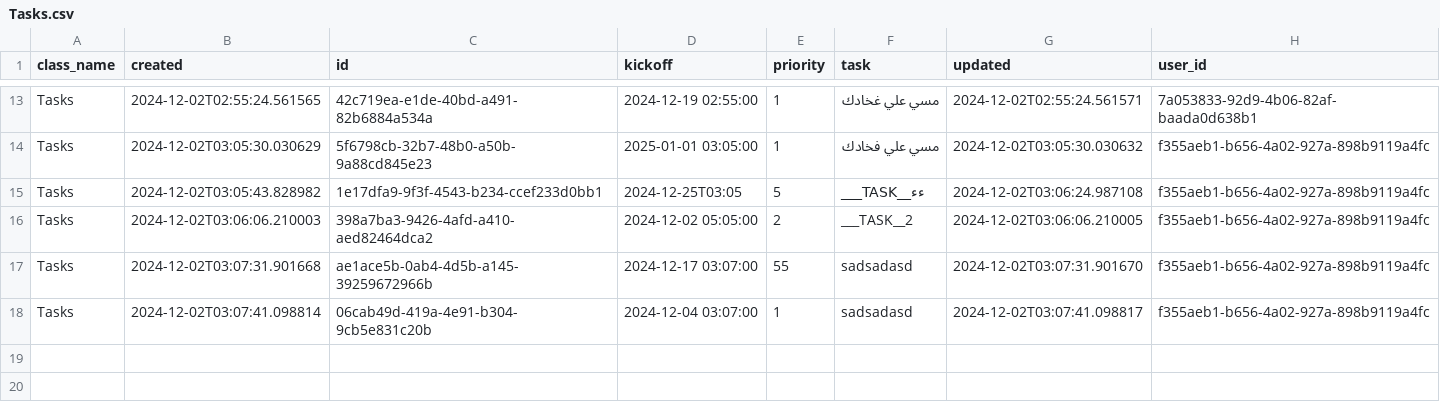
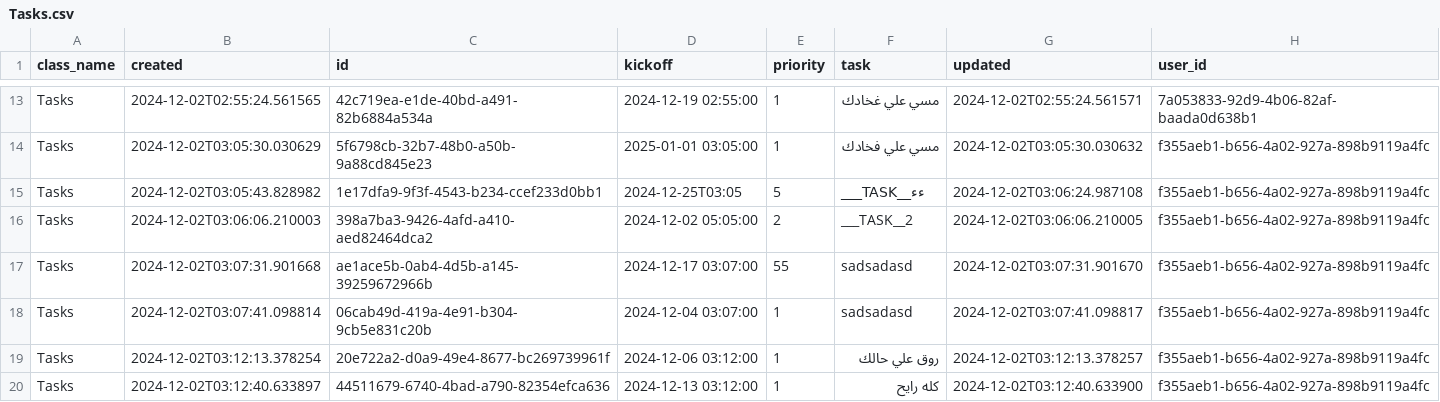
Before and after one commit to MoedCode/Task_Manager, a CSV file: tasks/Tasks.csv, drawn as a sheet; only a part is shown, gaps mark what is left out.

```diff
--- a/tasks/Tasks.csv
+++ b/tasks/Tasks.csv
@@ -18 +18,3 @@ Tasks,2024-12-02T03:07:31.901668,ae1ace5b-0ab4-4d5b-a145-39259672966b,2024-12-17
 Tasks,2024-12-02T03:07:41.098814,06cab49d-419a-4e91-b304-9cb5e831c20b,2024-12-04 03:07:00,1,sadsadasd,2024-12-02T03:07:41.098817,f355aeb1-b656-4a02-927a-898b9119a4fc
+Tasks,2024-12-02T03:12:13.378254,20e722a2-d0a9-49e4-8677-bc269739961f,2024-12-06 03:12:00,1,روق علي حالك ,2024-12-02T03:12:13.378257,f355aeb1-b656-4a02-927a-898b9119a4fc
+Tasks,2024-12-02T03:12:40.633897,44511679-6740-4bad-a790-82354efca636,2024-12-13 03:12:00,1,كله رايح ,2024-12-02T03:12:40.633900,f355aeb1-b656-4a02-927a-898b9119a4fc
```
Also changed, not shown: 2 other files.
